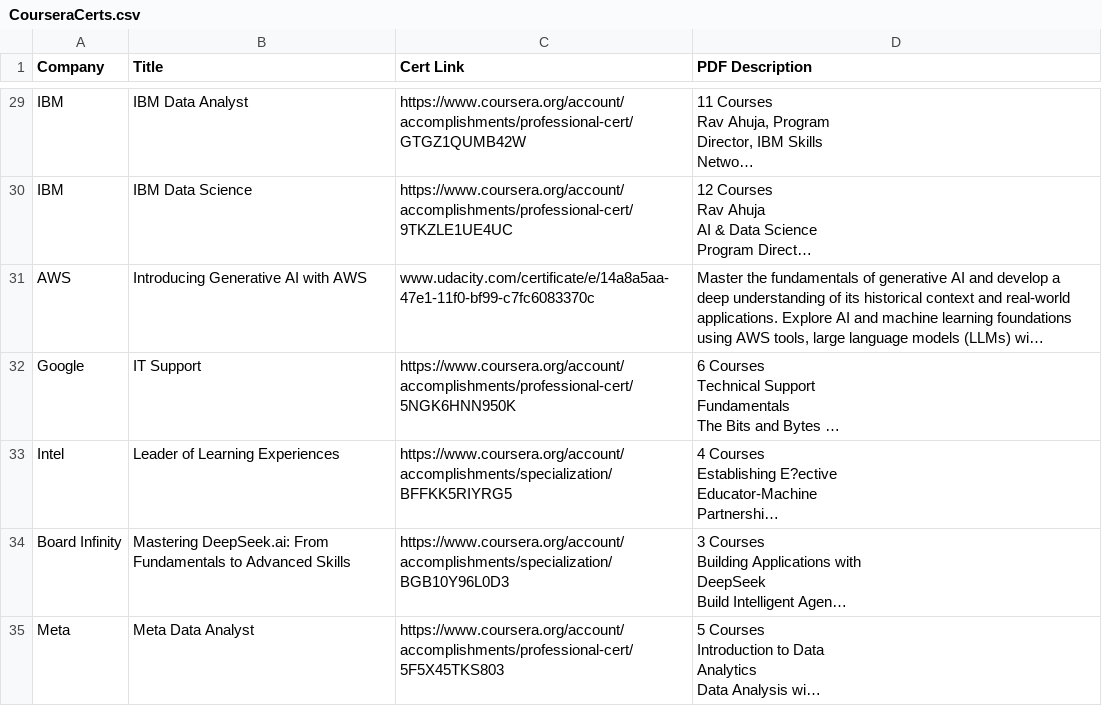
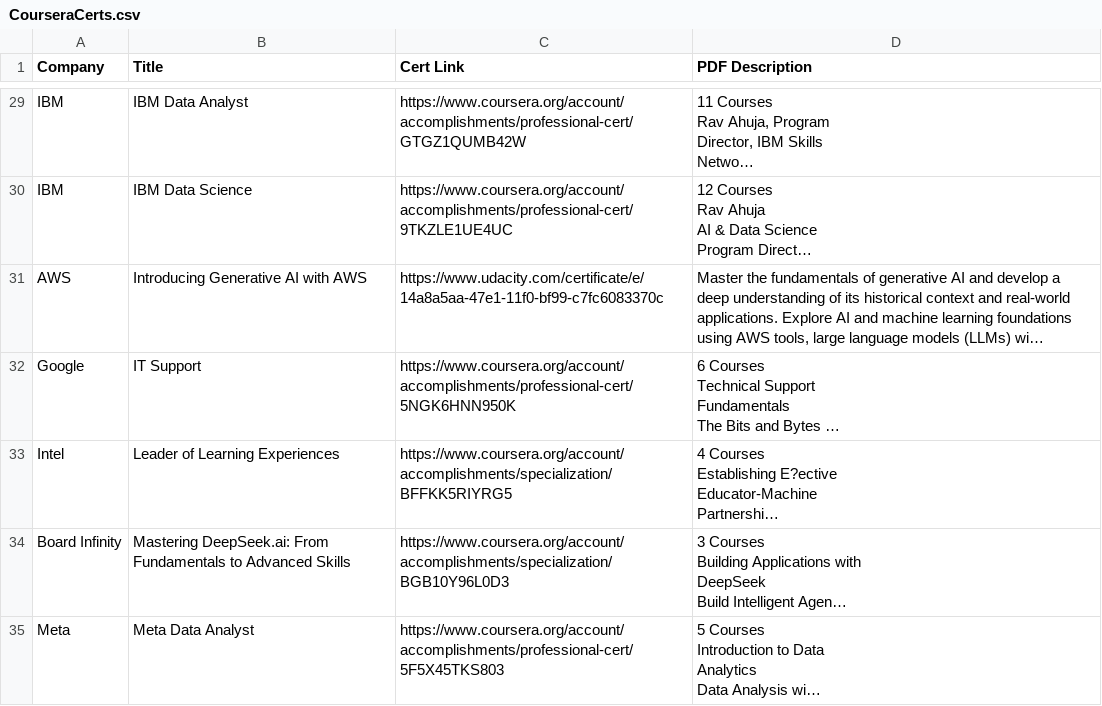
Before and after one commit to villagraciaa/villagraciaa.github.io, a CSV file: CourseraCerts.csv, drawn as a sheet; only a part is shown, gaps mark what is left out; long unchanged cells end in …; the diff names each change by its address in the sheet, - before the commit and + after, or states it on an @@ line.

Commit message:
Update CourseraCerts.csv

```diff
--- a/CourseraCerts.csv
+++ b/CourseraCerts.csv
-C31 (Cert Link): www.udacity.com/certificate/e/14a8a5aa-47e1-11f0-bf99-c7fc6083370c
+C31 (Cert Link): https://www.udacity.com/certificate/e/14a8a5aa-47e1-11f0-bf99-c7fc6083370c
```
